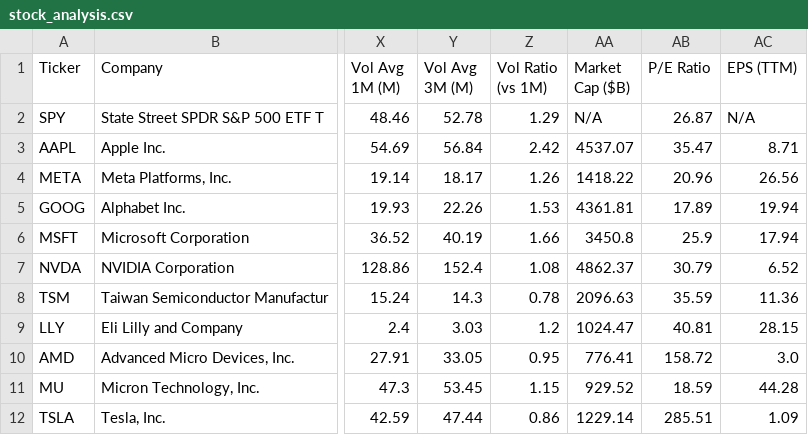
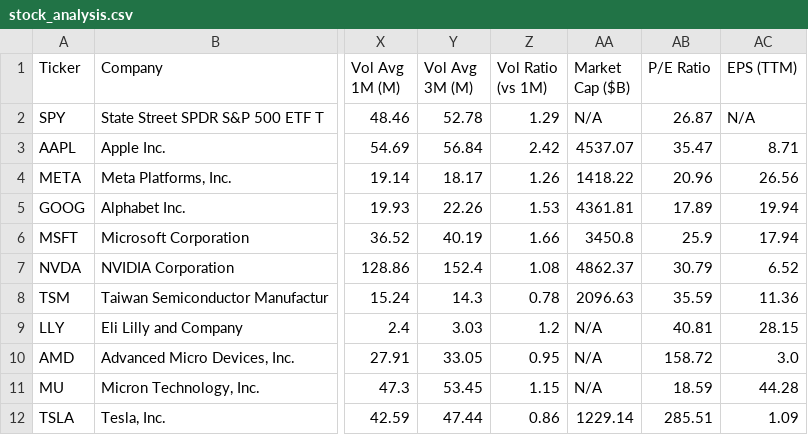
Before and after one commit to runyuzhang1007/stock-dashboard, a CSV file: stock_analysis.csv, drawn as a sheet; only a part is shown, gaps mark what is left out; the diff names each change by its address in the sheet, - before the commit and + after, or states it on an @@ line.

```diff
--- a/stock_analysis.csv
+++ b/stock_analysis.csv
-AA9 (Market Cap ($B)): 1024.47
+AA9 (Market Cap ($B)): N/A
-AA10 (Market Cap ($B)): 776.41
+AA10 (Market Cap ($B)): N/A
-AA11 (Market Cap ($B)): 929.52
+AA11 (Market Cap ($B)): N/A
```
Also changed, not shown: 1 other file.
